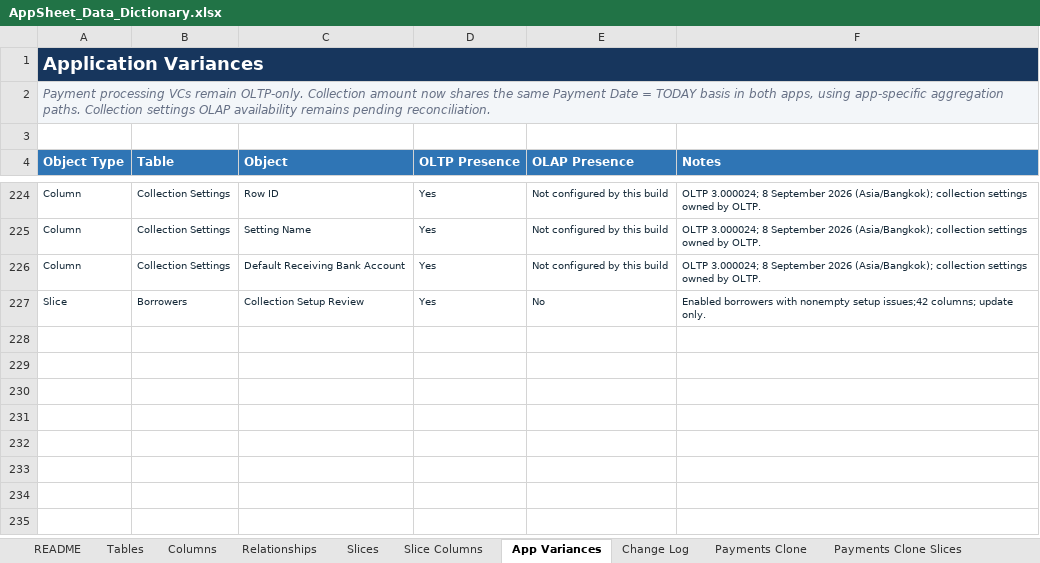
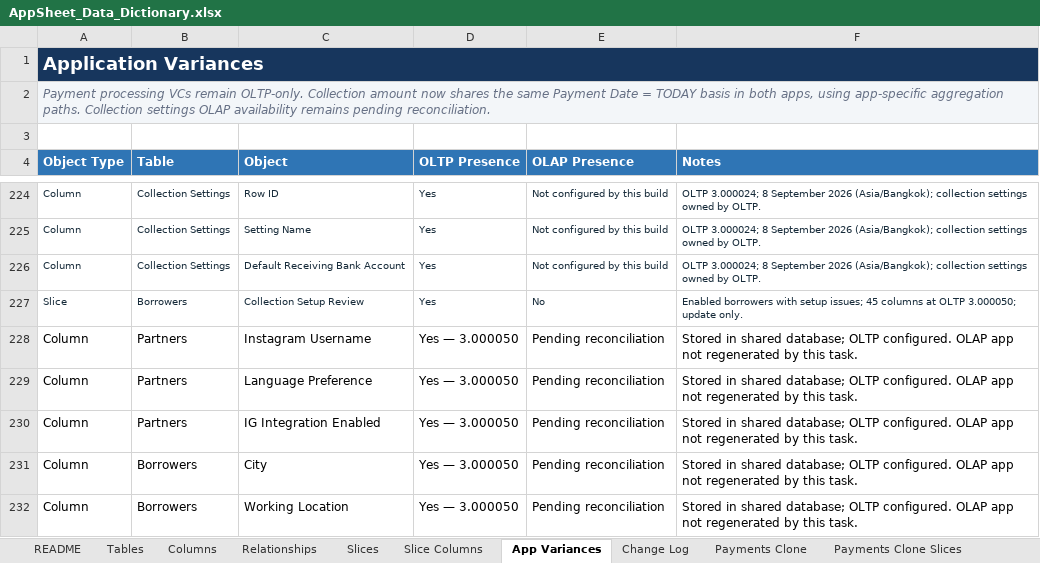
Before and after one commit to welct0407/MW-Credit-App, an Excel workbook: Documents/AppSheet_Data_Dictionary.xlsx, sheet App Variances, drawn as a sheet; only a part is shown, gaps mark what is left out; values as stored, in another font and other column widths than the file's, no borders; conditional formats and table styles not drawn; the diff names each change by its address in the sheet, - before the commit and + after, or states it on an @@ line.

Commit message:
Document production partner controls and borrower location setup

```diff
--- a/Documents/AppSheet_Data_Dictionary.xlsx (sheet App Variances)
+++ b/Documents/AppSheet_Data_Dictionary.xlsx (sheet App Variances)
-F227 (Notes): …borrowers with nonempty setup issues;42 columns; update only.
+F227 (Notes): …borrowers with setup issues; 45 columns at OLTP 3.000050; update only.
+row 228: Column | Partners | Instagram Username | Yes — 3.000050 | Pending reconciliation | Stored in shared database; OLTP configured. OLAP app not regenerated by this task.
+row 229: Column | Partners | Language Preference | Yes — 3.000050 | Pending reconciliation | Stored in shared database; OLTP configured. OLAP app not regenerated by this task.
+row 230: Column | Partners | IG Integration Enabled | Yes — 3.000050 | Pending reconciliation | Stored in shared database; OLTP configured. OLAP app not regenerated by this task.
+row 231: Column | Borrowers | City | Yes — 3.000050 | Pending reconciliation | Stored in shared database; OLTP configured. OLAP app not regenerated by this task.
+row 232: Column | Borrowers | Working Location | Yes — 3.000050 | Pending reconciliation | Stored in shared database; OLTP configured. OLAP app not regenerated by this task.
```
Also changed, not shown: sheet Columns, sheet Slice Columns, sheet Slices, sheet Tables, sheet README, 10 other files.
